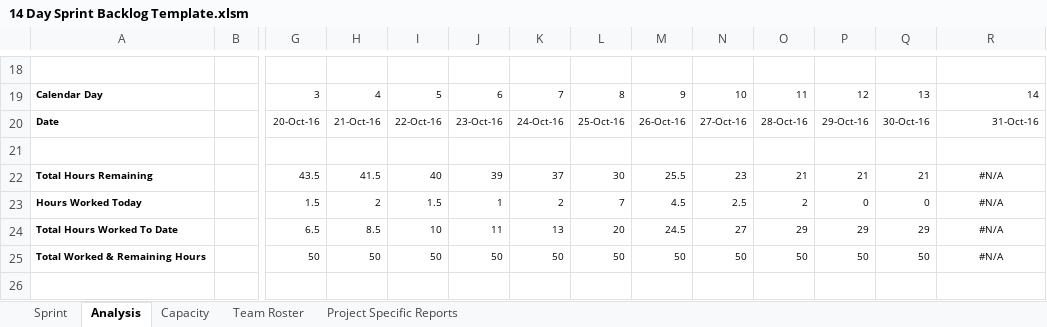
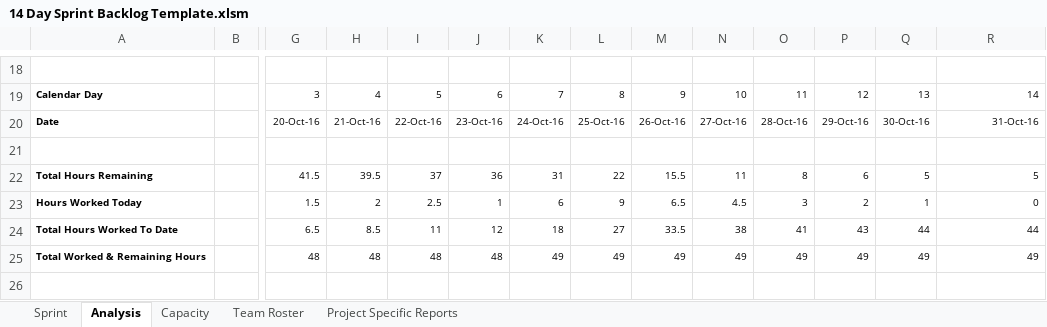
Before and after one commit to AnastasiaFe/EasyGo, an Excel workbook: docs/14 Day Sprint Backlog Template.xlsm, sheet Analysis, drawn as a sheet; only a part is shown, gaps mark what is left out; values as stored, in another font and other column widths than the file's, no borders; charts and pictures and conditional formats not drawn; removed rows and columns are numbered as before the commit, all else as after; rows hold the shown columns only; the diff covers the shown part only; the diff names each change by its address in the sheet, - before the commit and + after, or states it on an @@ line.

```diff
--- a/docs/14 Day Sprint Backlog Template.xlsm (sheet Analysis)
+++ b/docs/14 Day Sprint Backlog Template.xlsm (sheet Analysis)
-row 22: Total Hours Remaining |  | 43.5 | 41.5 | 40 | 39 | 37 | 30 | 25.5 | 23 | 21 | 21 | 21 | #N/A
+row 22: Total Hours Remaining |  | 41.5 | 39.5 | 37 | 36 | 31 | 22 | 15.5 | 11 | 8 | 6 | 5 | 5
-I23: 1.5
+I23: 2.5
-K23: 2
+K23: 6
-L23: 7
+L23: 9
-M23: 4.5
+M23: 6.5
-N23: 2.5
+N23: 4.5
-O23: 2
+O23: 3
-P23: 0
+P23: 2
-Q23: 0
+Q23: 1
-R23: #N/A
+R23: 0
-R23:R24 alignment: center
+R23:R24 alignment: right
-I24: 10
+I24: 11
-J24: 11
+J24: 12
-K24: 13
+K24: 18
-L24: 20
+L24: 27
-M24: 24.5
+M24: 33.5
-N24: 27
+N24: 38
-O24: 29
+O24: 41
-P24: 29
+P24: 43
-Q24: 29
+Q24: 44
-R24: #N/A
+R24: 44
-row 25: Total Worked & Remaining Hours |  | 50 | 50 | 50 | 50 | 50 | 50 | 50 | 50 | 50 | 50 | 50 | #N/A
+row 25: Total Worked & Remaining Hours |  | 48 | 48 | 48 | 48 | 49 | 49 | 49 | 49 | 49 | 49 | 49 | 49
```
Also changed, not shown: 1 added row, 1 removed row, 81 edited cells and cell formats elsewhere in this sheet, sheet Sprint, sheet Project Specific Reports, sheet Capacity, charts or pictures.
